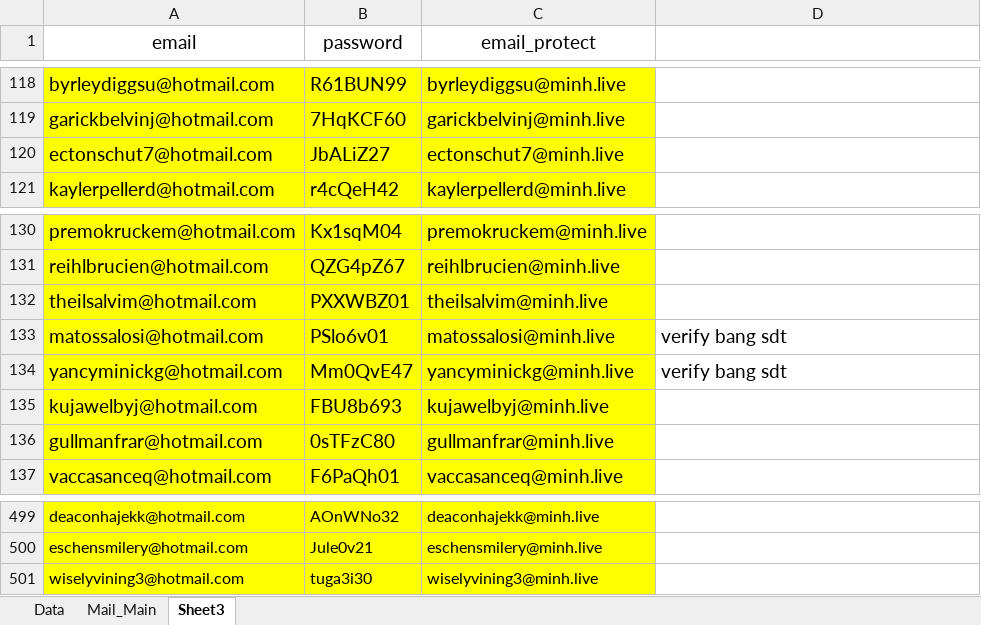
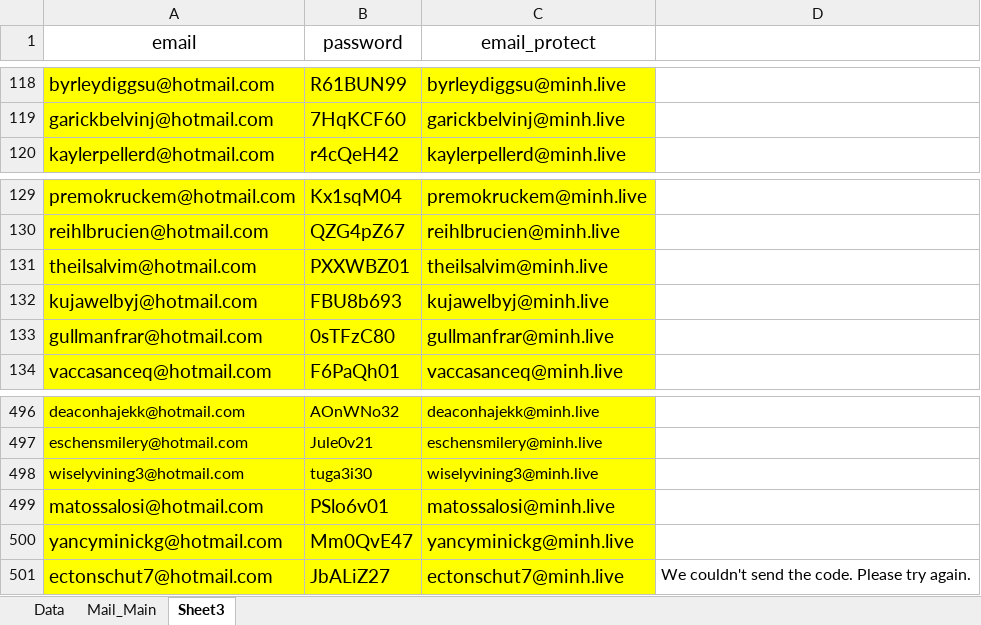
Before and after one commit to HoiBunCa/tool_forward_mail, an Excel workbook: forwarding_mail_data.xlsx, sheet Sheet3, drawn as a sheet; only a part is shown, gaps mark what is left out; values as stored, in another font and other column widths than the file's, no borders; removed rows and columns are numbered as before the commit, all else as after; the diff names each change by its address in the sheet, - before the commit and + after, or states it on an @@ line.

```diff
--- a/forwarding_mail_data.xlsx (sheet Sheet3)
+++ b/forwarding_mail_data.xlsx (sheet Sheet3)
-row 120: ectonschut7@hotmail.com | JbALiZ27 | ectonschut7@minh.live
-row 133: matossalosi@hotmail.com | PSlo6v01 | matossalosi@minh.live | verify bang sdt
-row 134: yancyminickg@hotmail.com | Mm0QvE47 | yancyminickg@minh.live | verify bang sdt
+row 499: matossalosi@hotmail.com | PSlo6v01 | matossalosi@minh.live
+row 500: yancyminickg@hotmail.com | Mm0QvE47 | yancyminickg@minh.live
+row 501: ectonschut7@hotmail.com | JbALiZ27 | ectonschut7@minh.live | We couldn't send the code. Please try again.
```
Also changed, not shown: sheet Data, sheet Mail_Main, 2 other files.
